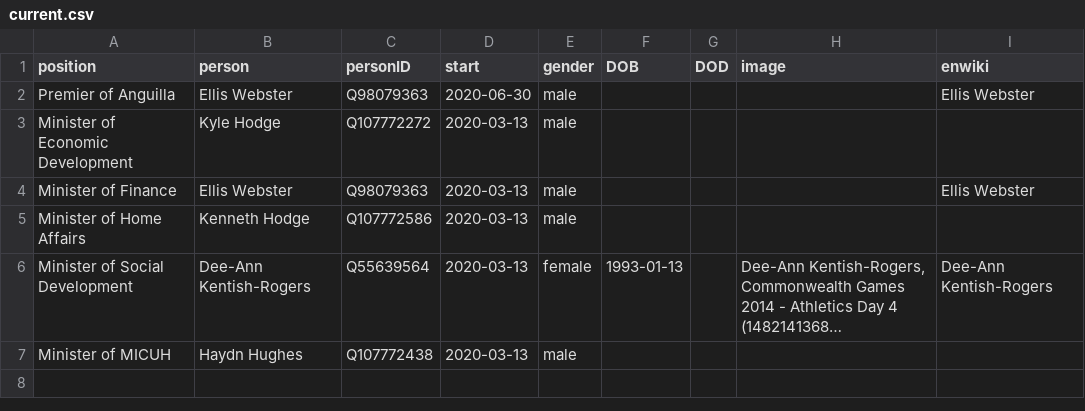
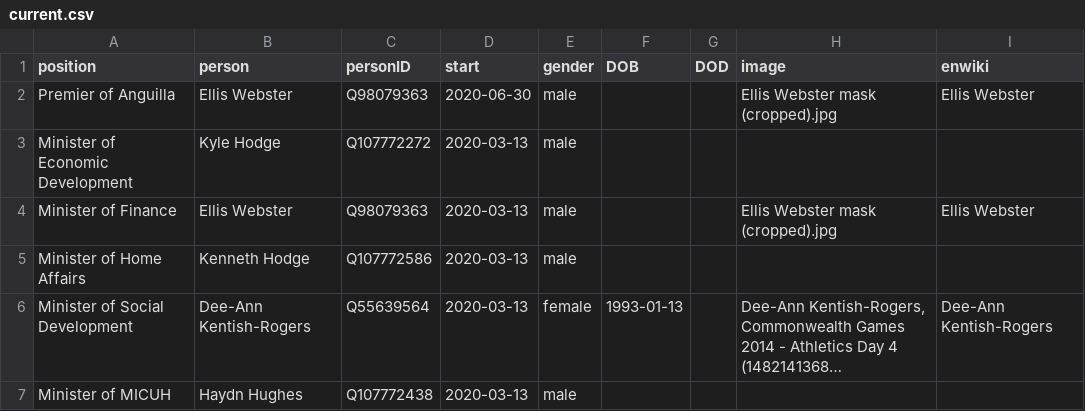
Before and after one commit to every-politician-scrapers/anguilla-cabinet, a CSV file: html/current.csv, drawn as a sheet; long unchanged cells end in ….

```diff
--- a/html/current.csv
+++ b/html/current.csv
@@ -1,5 +1,5 @@
 position,person,personID,start,gender,DOB,DOD,image,enwiki
-Premier of Anguilla,Ellis Webster,Q98079363,2020-06-30,male,,,,Ellis Webster
+Premier of Anguilla,Ellis Webster,Q98079363,2020-06-30,male,,,Ellis Webster mask (cropped).jpg,Ellis Webster
 Minister of Economic Development,Kyle Hodge,Q107772272,2020-03-13,male,,,,
-Minister of Finance,Ellis Webster,Q98079363,2020-03-13,male,,,,Ellis Webster
+Minister of Finance,Ellis Webster,Q98079363,2020-03-13,male,,,Ellis Webster mask (cropped).jpg,Ellis Webster
 Minister of Home Affairs,Kenneth Hodge,Q107772586,2020-03-13,male,,,,
```
Also changed, not shown: html/holders21.csv.
